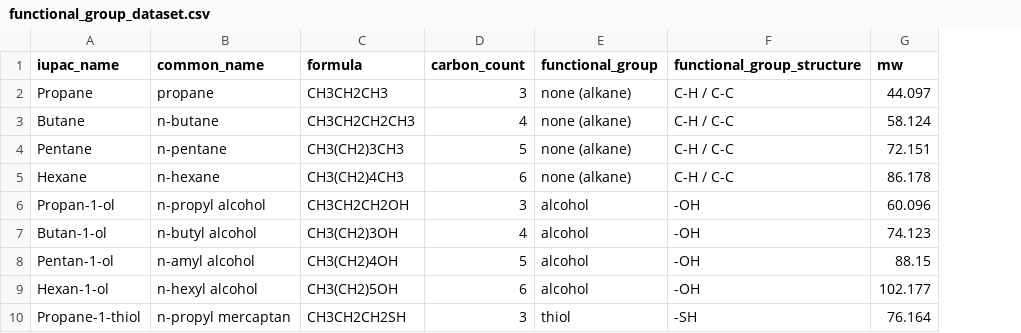
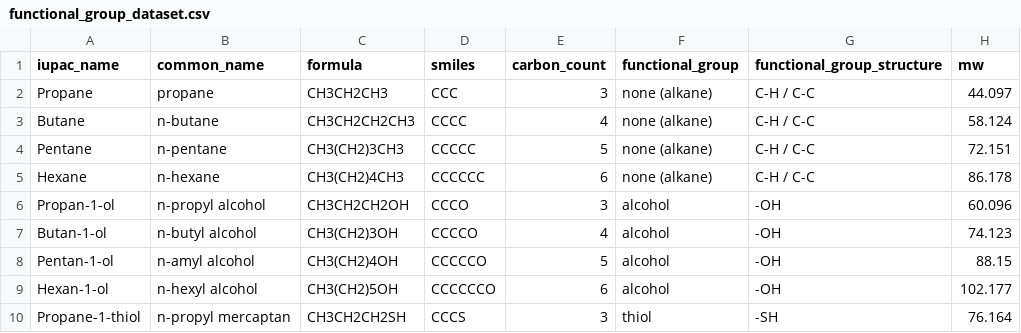
Before and after one commit to hoon-ock/llm-perception, a CSV file: fc_group/functional_group_dataset.csv, drawn as a sheet; only a part is shown; the diff names each change by its address in the sheet, - before the commit and + after, or states it on an @@ line.

```diff
--- a/fc_group/functional_group_dataset.csv
+++ b/fc_group/functional_group_dataset.csv
+column D (smiles), rows 2-10: CCC | CCCC | CCCCC | CCCCCC | CCCO | CCCCO | CCCCCO | CCCCCCO | CCCS
```
Also changed, not shown: 3 other files.
